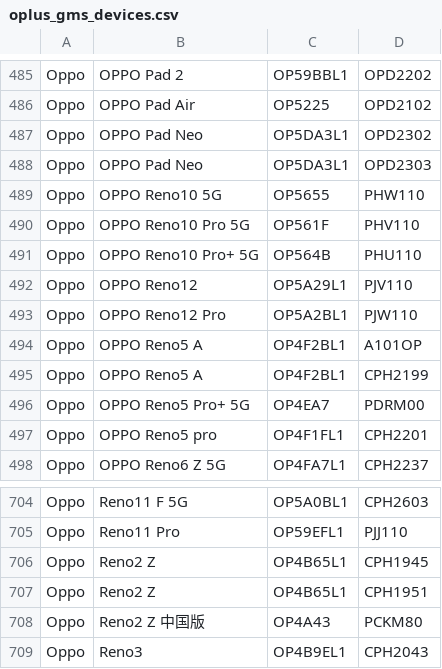
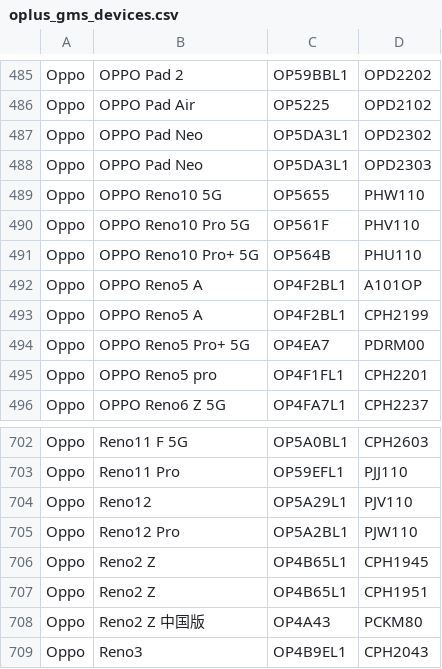
Before and after one commit to Soar1989/get_android_data, a CSV file: data/oplus_gms_devices.csv, drawn as a sheet; only a part is shown, gaps mark what is left out; removed rows and columns are numbered as before the commit, all else as after; the diff names each change by its address in the sheet, - before the commit and + after, or states it on an @@ line.

```diff
--- a/data/oplus_gms_devices.csv
+++ b/data/oplus_gms_devices.csv
-row 492: Oppo | OPPO Reno12 | OP5A29L1 | PJV110
-row 493: Oppo | OPPO Reno12 Pro | OP5A2BL1 | PJW110
+row 704: Oppo | Reno12 | OP5A29L1 | PJV110
+row 705: Oppo | Reno12 Pro | OP5A2BL1 | PJW110
```
Also changed, not shown: data/mi_gms_devices.csv, data/vivo_gms_devices.csv, 1 other file.
